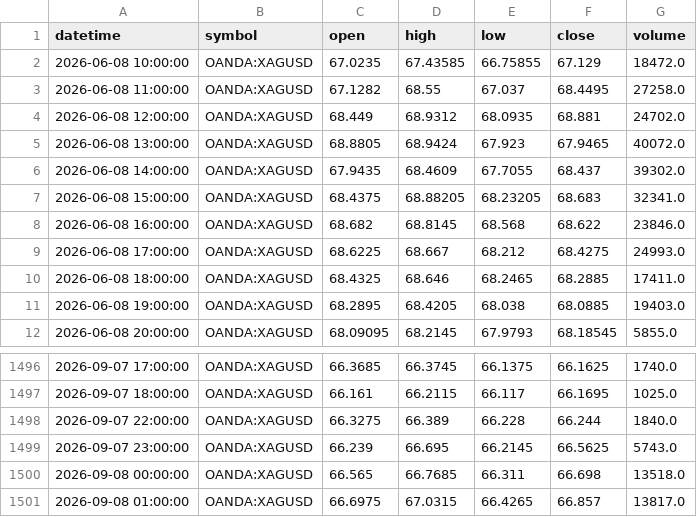
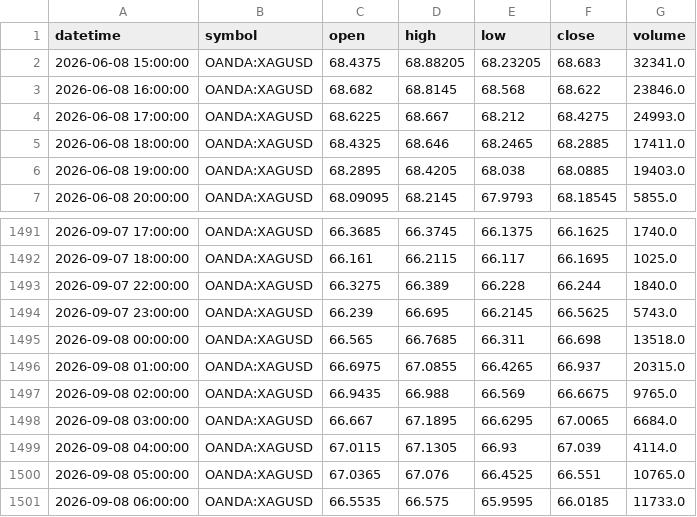
Before and after one commit to ashfaaqmohamed/usdxau, a CSV file: data/XAGUSD_1h.csv, drawn as a sheet; only a part is shown, gaps mark what is left out.

```diff
--- a/data/XAGUSD_1h.csv
+++ b/data/XAGUSD_1h.csv
@@ -1,7 +1,2 @@
 datetime,symbol,open,high,low,close,volume
-2026-06-08 10:00:00,OANDA:XAGUSD,67.0235,67.43585,66.75855,67.129,18472.0
-2026-06-08 11:00:00,OANDA:XAGUSD,67.1282,68.55,67.037,68.4495,27258.0
-2026-06-08 12:00:00,OANDA:XAGUSD,68.449,68.9312,68.0935,68.881,24702.0
-2026-06-08 13:00:00,OANDA:XAGUSD,68.8805,68.9424,67.923,67.9465,40072.0
-2026-06-08 14:00:00,OANDA:XAGUSD,67.9435,68.4609,67.7055,68.437,39302.0
 2026-06-08 15:00:00,OANDA:XAGUSD,68.4375,68.88205,68.23205,68.683,32341.0
@@ -1500,2 +1495,7 @@ datetime,symbol,open,high,low,close,volume
 2026-09-08 00:00:00,OANDA:XAGUSD,66.565,66.7685,66.311,66.698,13518.0
-2026-09-08 01:00:00,OANDA:XAGUSD,66.6975,67.0315,66.4265,66.857,13817.0
+2026-09-08 01:00:00,OANDA:XAGUSD,66.6975,67.0855,66.4265,66.937,20315.0
+2026-09-08 02:00:00,OANDA:XAGUSD,66.9435,66.988,66.569,66.6675,9765.0
+2026-09-08 03:00:00,OANDA:XAGUSD,66.667,67.1895,66.6295,67.0065,6684.0
+2026-09-08 04:00:00,OANDA:XAGUSD,67.0115,67.1305,66.93,67.039,4114.0
+2026-09-08 05:00:00,OANDA:XAGUSD,67.0365,67.076,66.4525,66.551,10765.0
+2026-09-08 06:00:00,OANDA:XAGUSD,66.5535,66.575,65.9595,66.0185,11733.0
```
Also changed, not shown: data/XAGUSD_4h.csv, data/XAGUSD_daily.csv, 7 other files.
